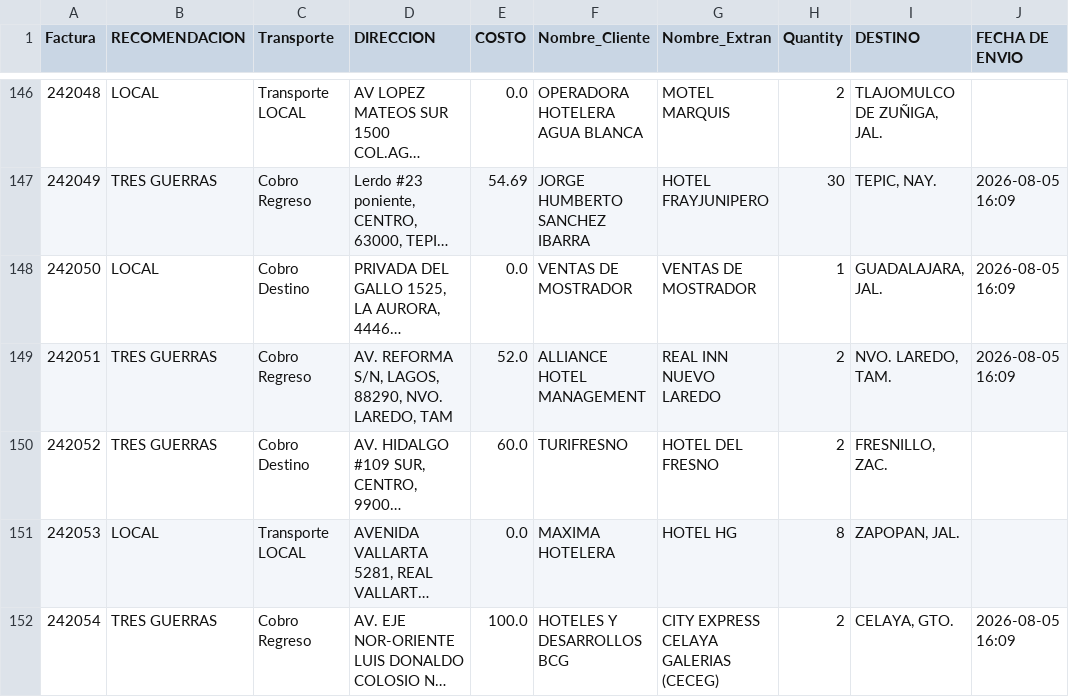
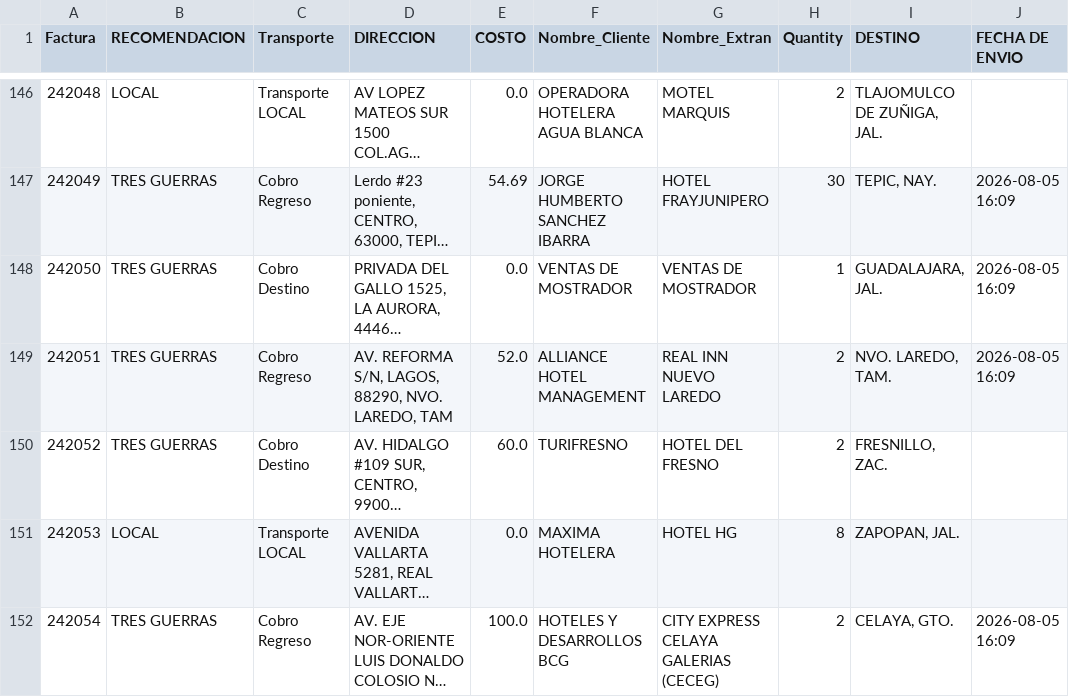
Before and after one commit to RH2026/nexion, a CSV file: envios.csv, drawn as a sheet; only a part is shown, gaps mark what is left out; long unchanged cells end in …; the diff names each change by its address in the sheet, - before the commit and + after, or states it on an @@ line.

Commit message:
Actualización automática de envíos desde panel admin seguro de Rigoberto

```diff
--- a/envios.csv
+++ b/envios.csv
-B148 (RECOMENDACION): LOCAL
+B148 (RECOMENDACION): TRES GUERRAS
```
